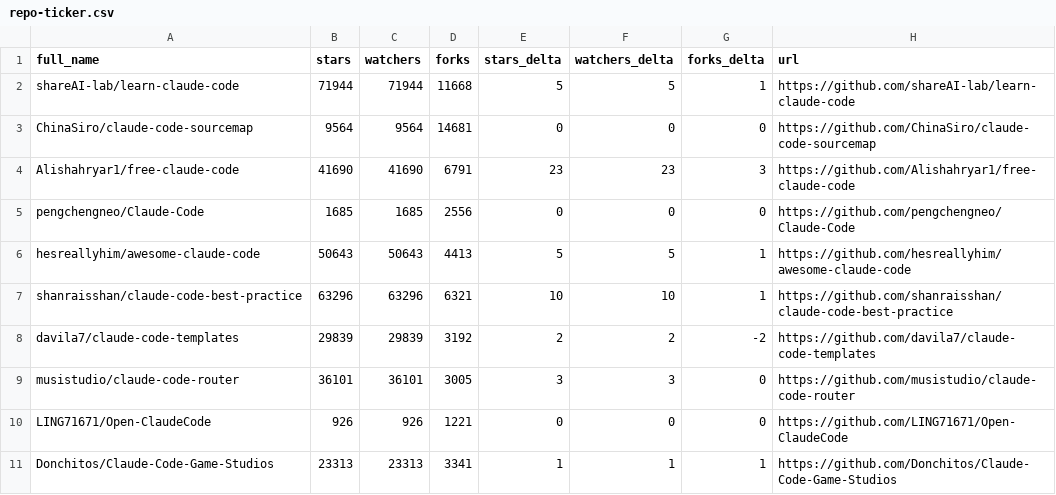
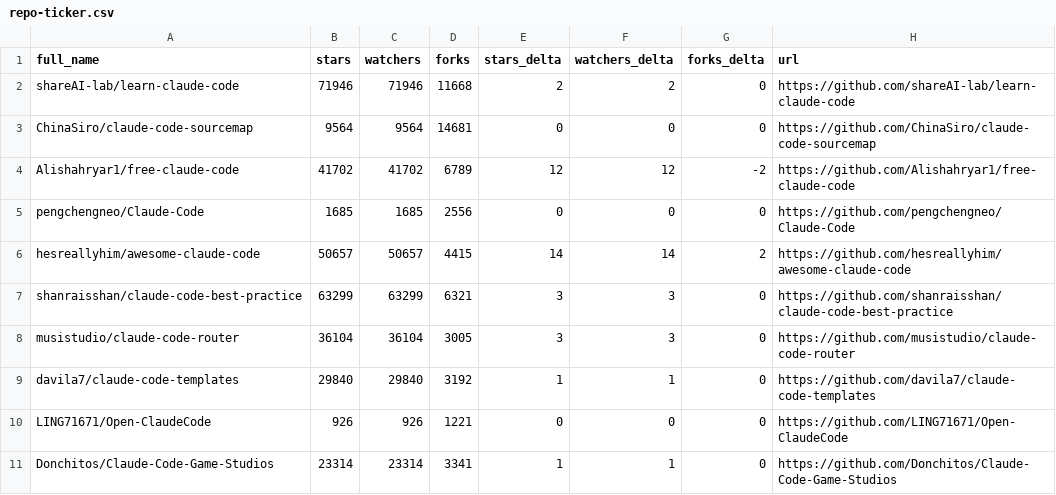
Before and after one commit to glowElephant/awesome-claude-code, a CSV file: data/repo-ticker.csv, drawn as a sheet; only a part is shown; the diff covers the shown part only.

```diff
--- a/data/repo-ticker.csv
+++ b/data/repo-ticker.csv
@@ -1,11 +1,11 @@
 full_name,stars,watchers,forks,stars_delta,watchers_delta,forks_delta,url
-shareAI-lab/learn-claude-code,71944,71944,11668,5,5,1,https://github.com/shareAI-lab/learn-claude-code
+shareAI-lab/learn-claude-code,71946,71946,11668,2,2,0,https://github.com/shareAI-lab/learn-claude-code
 ChinaSiro/claude-code-sourcemap,9564,9564,14681,0,0,0,https://github.com/ChinaSiro/claude-code-sourcemap
-Alishahryar1/free-claude-code,41690,41690,6791,23,23,3,https://github.com/Alishahryar1/free-claude-code
+Alishahryar1/free-claude-code,41702,41702,6789,12,12,-2,https://github.com/Alishahryar1/free-claude-code
 pengchengneo/Claude-Code,1685,1685,2556,0,0,0,https://github.com/pengchengneo/Claude-Code
-hesreallyhim/awesome-claude-code,50643,50643,4413,5,5,1,https://github.com/hesreallyhim/awesome-claude-code
-shanraisshan/claude-code-best-practice,63296,63296,6321,10,10,1,https://github.com/shanraisshan/claude-code-best-practice
-davila7/claude-code-templates,29839,29839,3192,2,2,-2,https://github.com/davila7/claude-code-templates
-musistudio/claude-code-router,36101,36101,3005,3,3,0,https://github.com/musistudio/claude-code-router
+hesreallyhim/awesome-claude-code,50657,50657,4415,14,14,2,https://github.com/hesreallyhim/awesome-claude-code
+shanraisshan/claude-code-best-practice,63299,63299,6321,3,3,0,https://github.com/shanraisshan/claude-code-best-practice
+musistudio/claude-code-router,36104,36104,3005,3,3,0,https://github.com/musistudio/claude-code-router
+davila7/claude-code-templates,29840,29840,3192,1,1,0,https://github.com/davila7/claude-code-templates
 LING71671/Open-ClaudeCode,926,926,1221,0,0,0,https://github.com/LING71671/Open-ClaudeCode
-Donchitos/Claude-Code-Game-Studios,23313,23313,3341,1,1,1,https://github.com/Donchitos/Claude-Code-Game-Studios
+Donchitos/Claude-Code-Game-Studios,23314,23314,3341,1,1,0,https://github.com/Donchitos/Claude-Code-Game-Studios
```
Also changed, not shown: 2 added rows, 2 removed rows and 108 edited cells elsewhere in this file, 2 other files.
